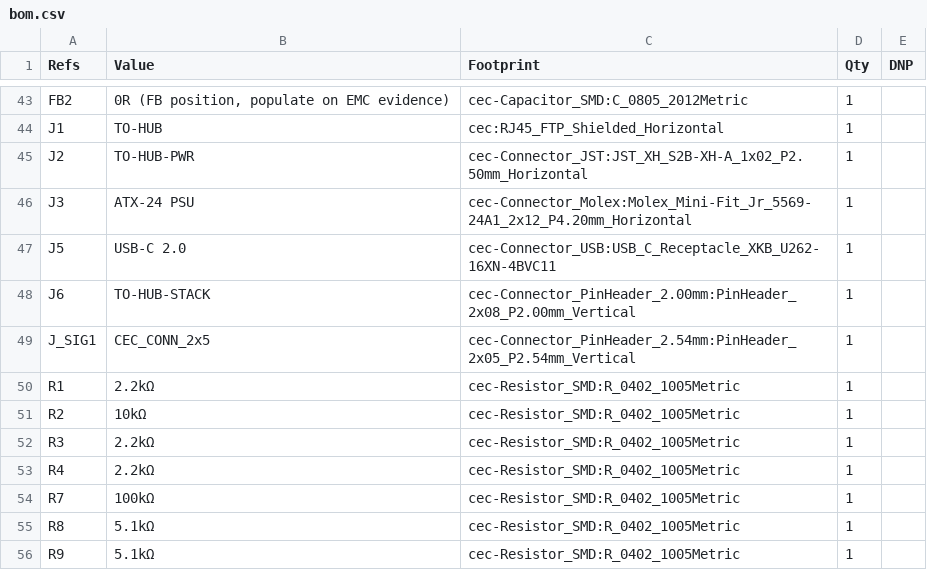
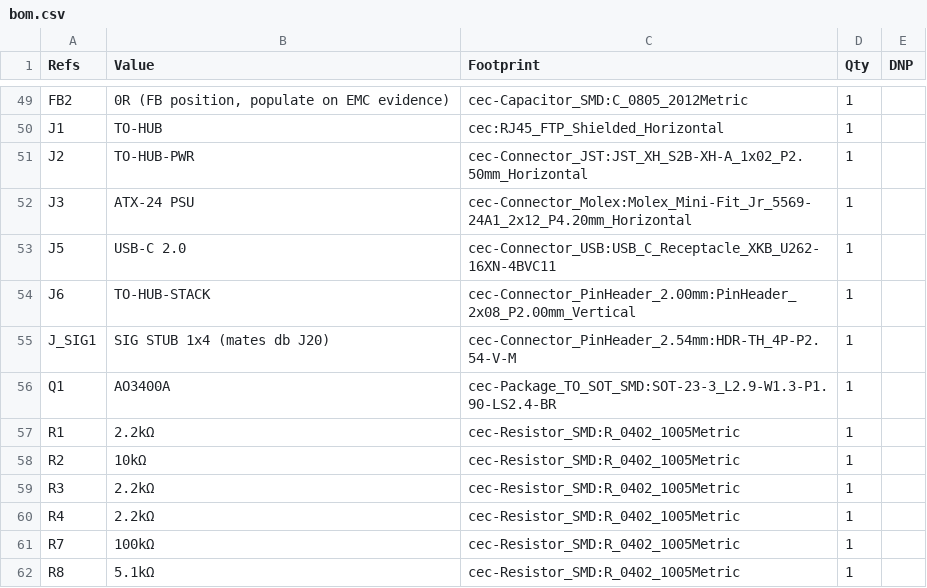
Before and after one commit to nathanfraske/CEC-Platform, a CSV file: modules/atx-24pin-rev3/bom/bom.csv, drawn as a sheet; only a part is shown, gaps mark what is left out; the shorter side is filled out with more unchanged rows; the diff covers the shown part only.

```diff
--- a/modules/atx-24pin-rev3/bom/bom.csv
+++ b/modules/atx-24pin-rev3/bom/bom.csv
@@ -48,3 +54,4 @@
 "J6","TO-HUB-STACK","cec-Connector_PinHeader_2.00mm:PinHeader_2x08_P2.00mm_Vertical","1",""
-"J_SIG1","CEC_CONN_2x5","cec-Connector_PinHeader_2.54mm:PinHeader_2x05_P2.54mm_Vertical","1",""
+"J_SIG1","SIG STUB 1x4 (mates db J20)","cec-Connector_PinHeader_2.54mm:HDR-TH_4P-P2.54-V-M","1",""
+"Q1","AO3400A","cec-Package_TO_SOT_SMD:SOT-23-3_L2.9-W1.3-P1.90-LS2.4-BR","1",""
 "R1","2.2kΩ","cec-Resistor_SMD:R_0402_1005Metric","1",""
```
Also changed, not shown: 15 added rows elsewhere in this file, 9 other files.
